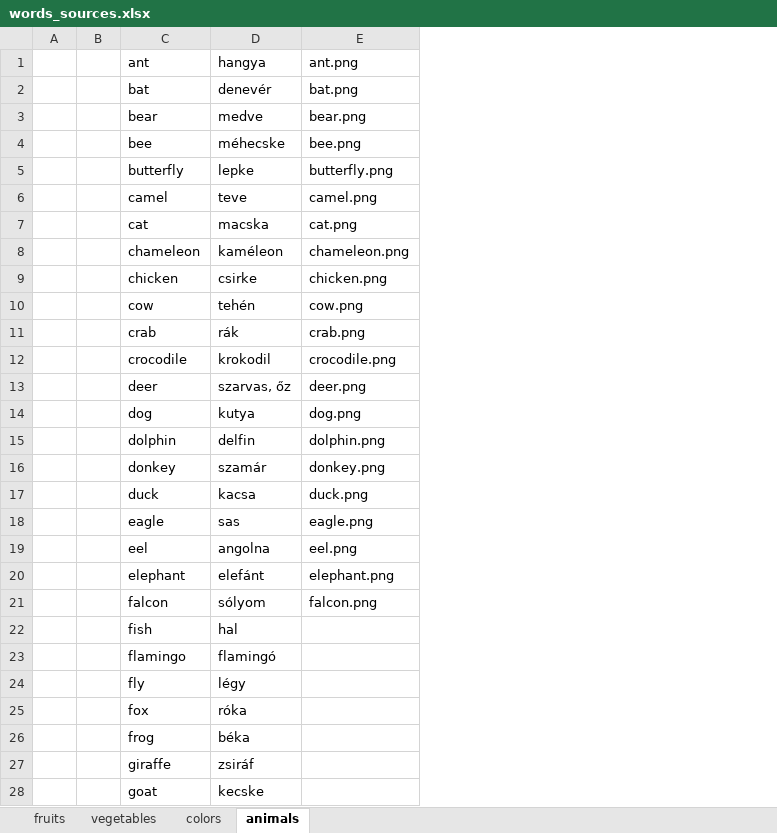
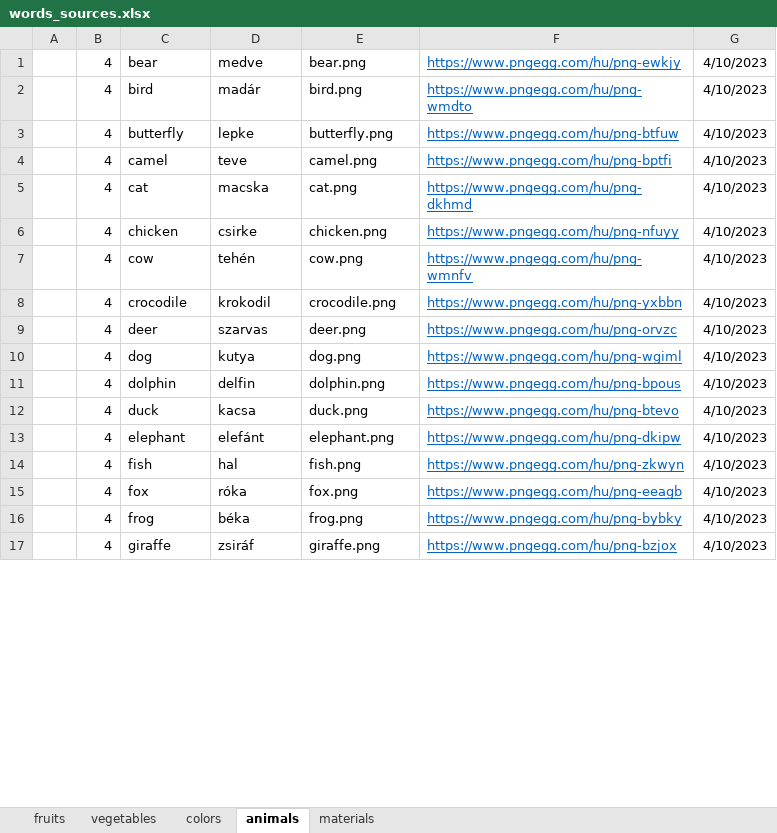
Before and after one commit to martakrisztian97/Englian, an Excel workbook: words_sources.xlsx, sheet animals, drawn as a sheet; only a part is shown; values as stored, in another font and other column widths than the file's, no borders; removed rows and columns are numbered as before the commit, all else as after; the diff covers the shown part only; the diff names each change by its address in the sheet, - before the commit and + after, or states it on an @@ line.

```diff
--- a/words_sources.xlsx (sheet animals)
+++ b/words_sources.xlsx (sheet animals)
+sheet tab: materials
-column B, empty
+column B, row 1: 4; rows 3-17: all 4
+column F, row 1: https://www.pngegg.com/hu/png-ewkjy; rows 3-17: https://www.pngegg.com/hu/png-btfuw | https://www.pngegg.com/hu/png-bptfi | https://www.pngegg.com/hu/png-dkhmd | https://www.pngegg.com/hu/png-nfuyy | https://www.pngegg.com/hu/png-wmnfv | https://www.pngegg.com/hu/png-yxbbn | https://www.pngegg.com/hu/png-orvzc | https://www.pngegg.com/hu/png-wgiml | https://www.pngegg.com/hu/png-bpous | https://www.pngegg.com/hu/png-btevo | https://www.pngegg.com/hu/png-dkipw | https://www.pngegg.com/hu/png-zkwyn | https://www.pngegg.com/hu/png-eeagb | https://www.pngegg.com/hu/png-bybky | https://www.pngegg.com/hu/png-bzjox
+column G, row 1: 4/10/2023; rows 3-17: all 4/10/2023
-row 1:  |  | ant | hangya | ant.png
-row 2:  |  | bat | denevér | bat.png
-row 4:  |  | bee | méhecske | bee.png
+row 2:  | 4 | bird | madár | bird.png | https://www.pngegg.com/hu/png-wmdto | 4/10/2023
-row 8:  |  | chameleon | kaméleon | chameleon.png
-row 11:  |  | crab | rák | crab.png
-D9: szarvas, őz
+D9: szarvas
-row 16:  |  | donkey | szamár | donkey.png
-row 18:  |  | eagle | sas | eagle.png
-row 19:  |  | eel | angolna | eel.png
-row 21:  |  | falcon | sólyom | falcon.png
-E14: (empty)
+E14: fish.png
-row 23:  |  | flamingo | flamingó
-row 24:  |  | fly | légy
-E15: (empty)
+E15: fox.png
-E16: (empty)
+E16: frog.png
-E17: (empty)
+E17: giraffe.png
-row 28:  |  | goat | kecske
```
Also changed, not shown: 41 removed rows and 23 edited cells elsewhere in this sheet, formulas that keep their value, 41 other files.
